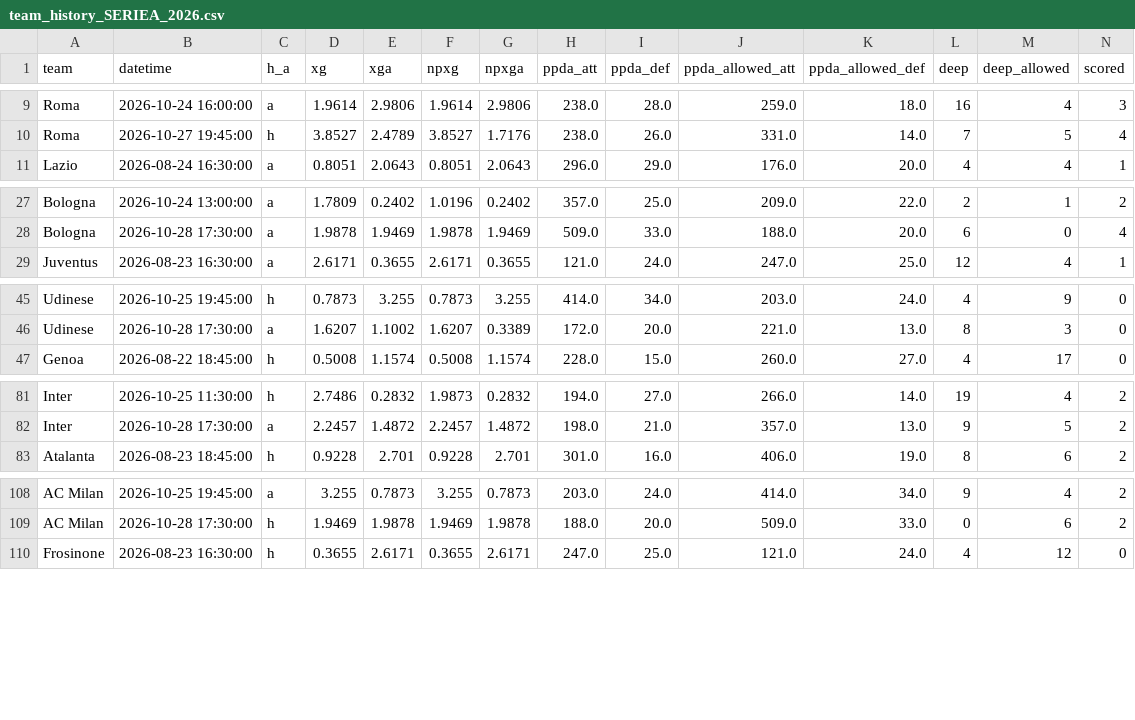
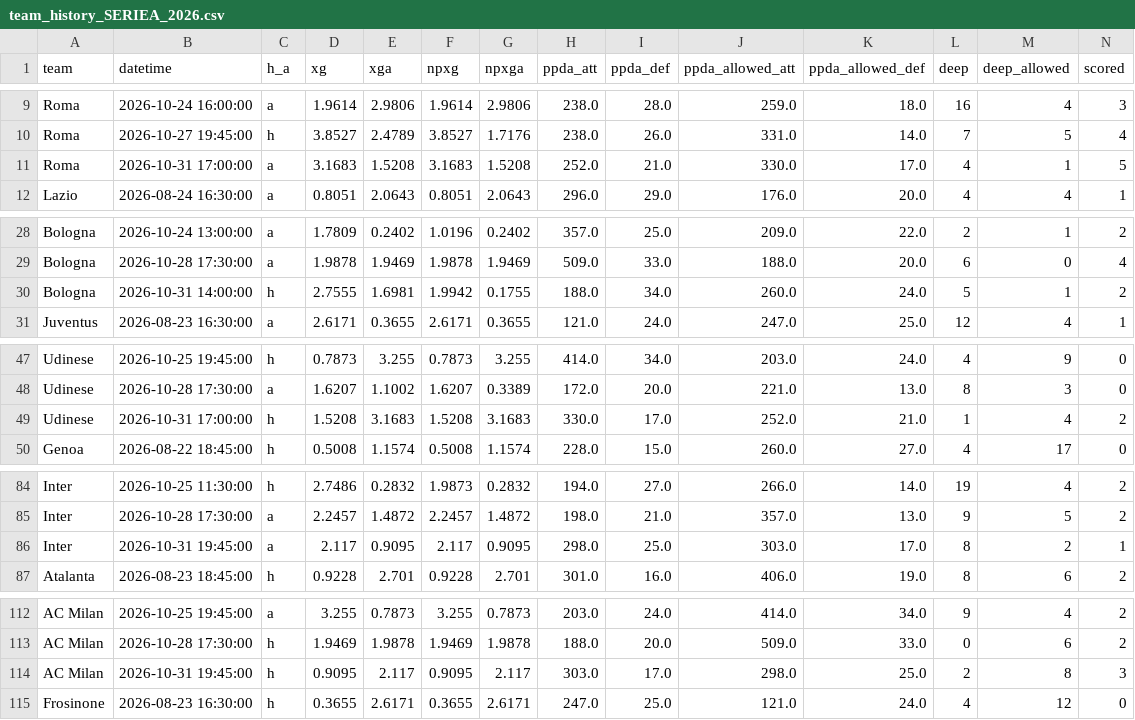
Before and after one commit to dndud3377/footy, a CSV file: data/raw/understat/team_history_SERIEA_2026.csv, drawn as a sheet; only a part is shown, gaps mark what is left out; rows hold the shown columns only; the diff covers the shown part only; the diff names each change by its address in the sheet, - before the commit and + after, or states it on an @@ line.

```diff
--- a/data/raw/understat/team_history_SERIEA_2026.csv
+++ b/data/raw/understat/team_history_SERIEA_2026.csv
+row 11: Roma | 2026-10-31 17:00:00 | a | 3.1683 | 1.5208 | 3.1683 | 1.5208 | 252.0 | 21.0 | 330.0 | 17.0 | 4 | 1 | 5
+row 30: Bologna | 2026-10-31 14:00:00 | h | 2.7555 | 1.6981 | 1.9942 | 0.1755 | 188.0 | 34.0 | 260.0 | 24.0 | 5 | 1 | 2
+row 49: Udinese | 2026-10-31 17:00:00 | h | 1.5208 | 3.1683 | 1.5208 | 3.1683 | 330.0 | 17.0 | 252.0 | 21.0 | 1 | 4 | 2
+row 86: Inter | 2026-10-31 19:45:00 | a | 2.117 | 0.9095 | 2.117 | 0.9095 | 298.0 | 25.0 | 303.0 | 17.0 | 8 | 2 | 1
+row 114: AC Milan | 2026-10-31 19:45:00 | h | 0.9095 | 2.117 | 0.9095 | 2.117 | 303.0 | 17.0 | 298.0 | 25.0 | 2 | 8 | 3
```
Also changed, not shown: 1 added row elsewhere in this file, data/processed/fixtures.csv, data/raw/understat/players_BUNDESLIGA_2026.csv, 24 other files.
